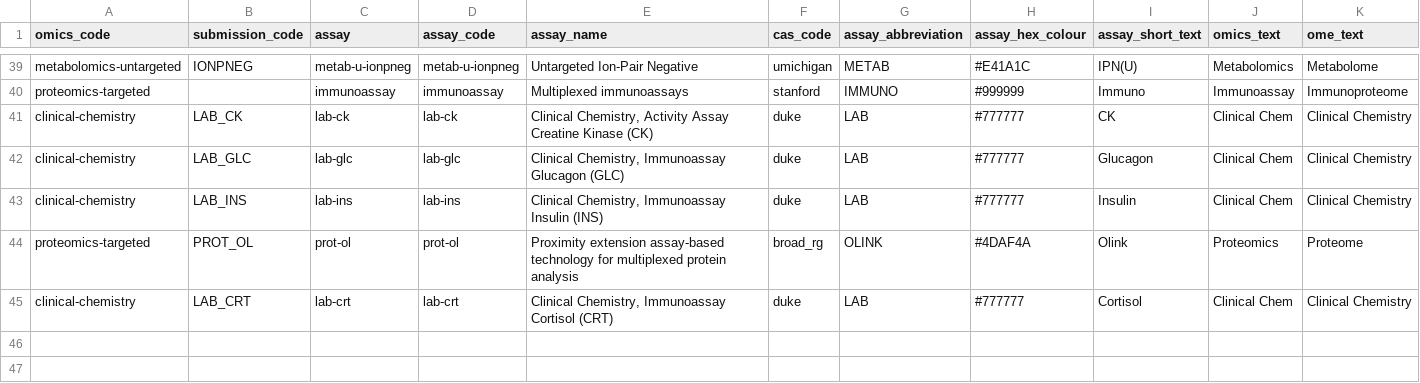
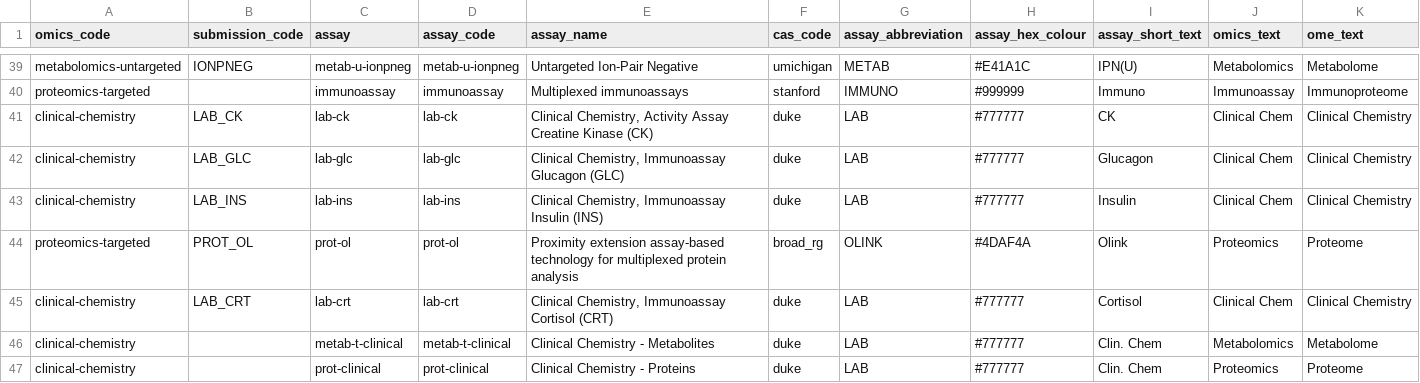
Before and after one commit to MoTrPAC/MotrpacBicQC, a CSV file: inst/extdata/assay_codes.csv, drawn as a sheet; only a part is shown, gaps mark what is left out.

Commit message:
Add clinical chemistry aggregate assay codes
Two new entries in `assay_codes` to aggregate all the clinical assays by
the kind of molecule measured:

* metab-t-clinical: Clinical Chemistry - Metabolites
* prot-clinical: Clinical Chemistry - Proteins

Both are reported by duke, and both have an empty `submission_code`, as
the immunoassay entry already does, since they do not correspond to a
submission folder. Their `omics_text`/`ome_text` are Metabolomics and
Proteomics (not Clinical Chem) on purpose: they aggregate the clinical
assays by molecule.

data/assay_codes.rda regenerated from the csv, following the procedure
documented in inst/extdata/generateRdata.R

```diff
--- a/inst/extdata/assay_codes.csv
+++ b/inst/extdata/assay_codes.csv
@@ -45 +45,3 @@ proteomics-targeted,PROT_OL,prot-ol,prot-ol,Proximity extension assay-based tech
 clinical-chemistry,LAB_CRT,lab-crt,lab-crt,"Clinical Chemistry, Immunoassay Cortisol (CRT)",duke,LAB,#777777,Cortisol,Clinical Chem,Clinical Chemistry
+clinical-chemistry,,metab-t-clinical,metab-t-clinical,Clinical Chemistry - Metabolites,duke,LAB,#777777,Clin. Chem,Metabolomics,Metabolome
+clinical-chemistry,,prot-clinical,prot-clinical,Clinical Chemistry - Proteins,duke,LAB,#777777,Clin. Chem,Proteomics,Proteome
```
Also changed, not shown: 1 other file.
